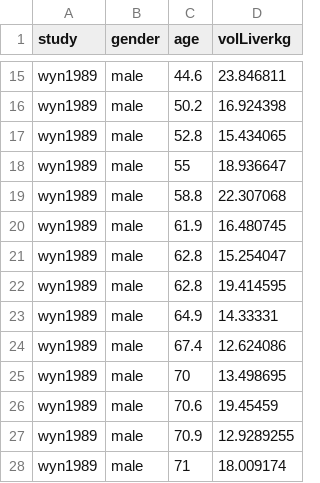
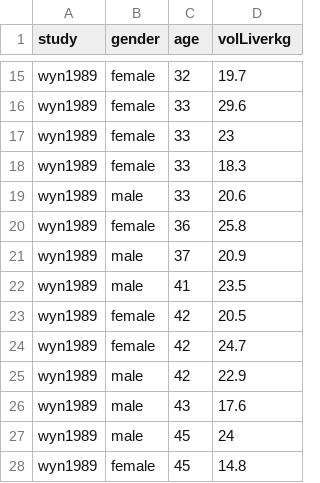
Before and after one commit to jingyayeah/multiscale-galactose, a CSV file: experimental_data/processed/volLiverkg_age.csv, drawn as a sheet; only a part is shown, gaps mark what is left out; the diff covers the shown part only; the diff names each change by its address in the sheet, - before the commit and + after, or states it on an @@ line.

```diff
--- a/experimental_data/processed/volLiverkg_age.csv
+++ b/experimental_data/processed/volLiverkg_age.csv
-B15:B18 (gender): male
+B15:B18 (gender): female
-C15 (age): 44.6
+C15 (age): 32
-D15 (volLiverkg): 23.846811
+D15 (volLiverkg): 19.7
-C16 (age): 50.2
+C16 (age): 33
-D16 (volLiverkg): 16.924398
+D16 (volLiverkg): 29.6
-C17 (age): 52.8
+C17 (age): 33
-D17 (volLiverkg): 15.434065
+D17 (volLiverkg): 23
-C18 (age): 55
+C18 (age): 33
-D18 (volLiverkg): 18.936647
+D18 (volLiverkg): 18.3
-C19 (age): 58.8
+C19 (age): 33
-D19 (volLiverkg): 22.307068
+D19 (volLiverkg): 20.6
-B20 (gender): male
+B20 (gender): female
-C20 (age): 61.9
+C20 (age): 36
-D20 (volLiverkg): 16.480745
+D20 (volLiverkg): 25.8
-C21 (age): 62.8
+C21 (age): 37
-D21 (volLiverkg): 15.254047
+D21 (volLiverkg): 20.9
-C22 (age): 62.8
+C22 (age): 41
-D22 (volLiverkg): 19.414595
+D22 (volLiverkg): 23.5
-B23:B24 (gender): male
+B23:B24 (gender): female
-C23 (age): 64.9
+C23 (age): 42
-D23 (volLiverkg): 14.33331
+D23 (volLiverkg): 20.5
-C24 (age): 67.4
+C24 (age): 42
-D24 (volLiverkg): 12.624086
+D24 (volLiverkg): 24.7
-C25 (age): 70
+C25 (age): 42
-D25 (volLiverkg): 13.498695
+D25 (volLiverkg): 22.9
-C26 (age): 70.6
+C26 (age): 43
-D26 (volLiverkg): 19.45459
+D26 (volLiverkg): 17.6
-C27 (age): 70.9
+C27 (age): 45
-D27 (volLiverkg): 12.9289255
+D27 (volLiverkg): 24
-B28 (gender): male
+B28 (gender): female
-C28 (age): 71
+C28 (age): 45
-D28 (volLiverkg): 18.009174
+D28 (volLiverkg): 14.8
```
Also changed, not shown: 3 added rows, 3 removed rows and 116 edited cells elsewhere in this file, experimental_data/processed/flowLiver_age.csv, experimental_data/processed/flowLiverkg_age.csv, 50 other files.
